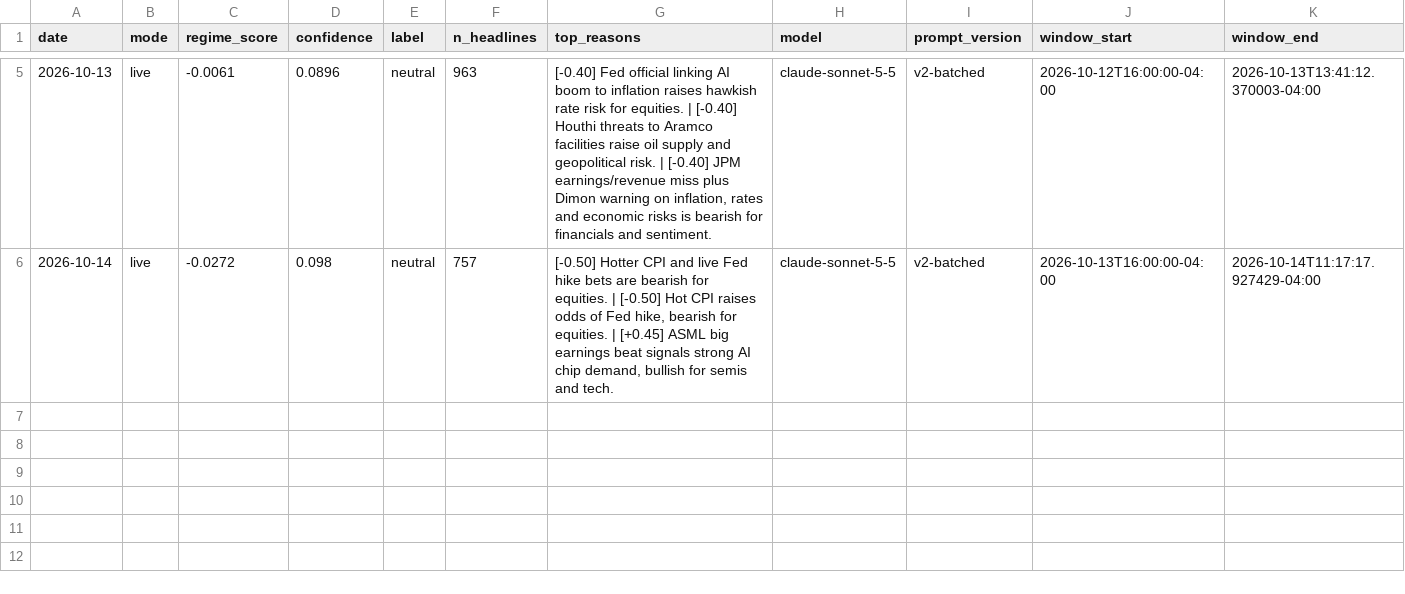
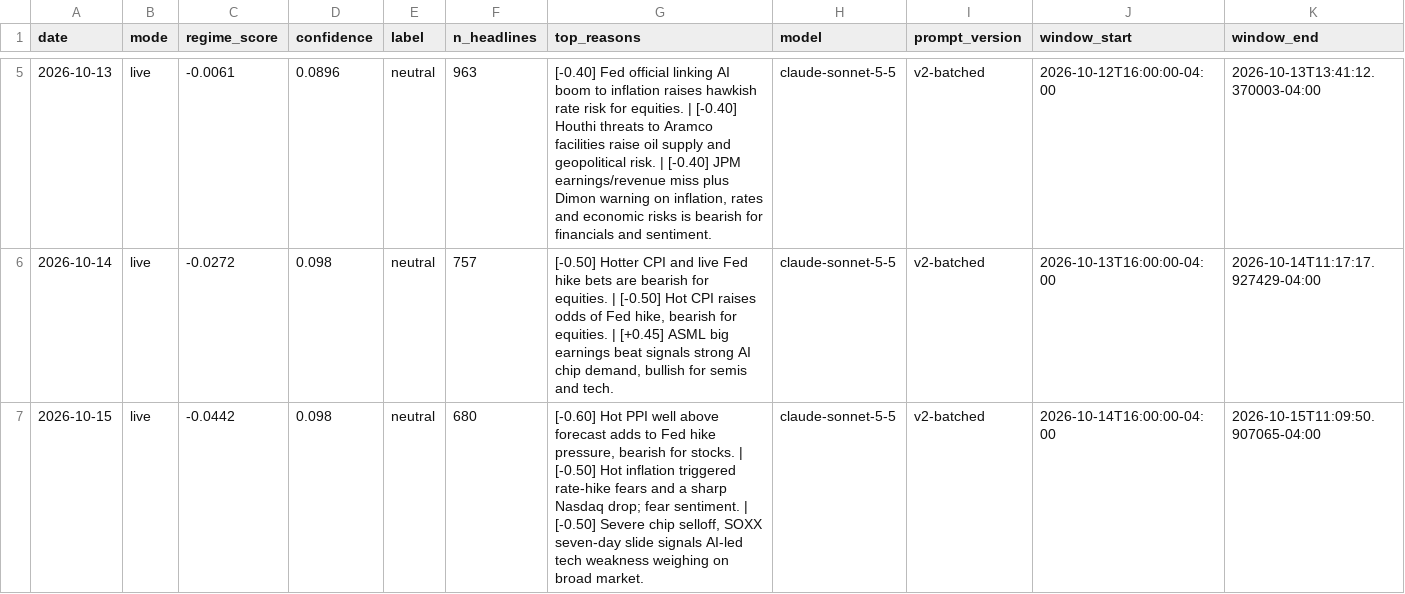
Before and after one commit to batyrkhan9/market-regime-agent, a CSV file: data/signals.csv, drawn as a sheet; only a part is shown, gaps mark what is left out; the diff names each change by its address in the sheet, - before the commit and + after, or states it on an @@ line.

```diff
--- a/data/signals.csv
+++ b/data/signals.csv
+row 7: 2026-10-15 | live | -0.0442 | 0.098 | neutral | 680 | [-0.60] Hot PPI well above forecast adds to Fed hike pressure, bearish for stocks. | [-0.50] Hot inflation triggered rate-hike fears and a sharp Nasdaq drop; fear sentiment. | [-0.50] Severe chip selloff, SOXX seven-day slide signals AI-led tech weakness weighing on broad market. | claude-sonnet-5-5 | v2-batched | 2026-10-14T16:00:00-04:00 | 2026-10-15T11:09:50.907065-04:00
```
Also changed, not shown: data/market_regime.csv, 1 other file.
